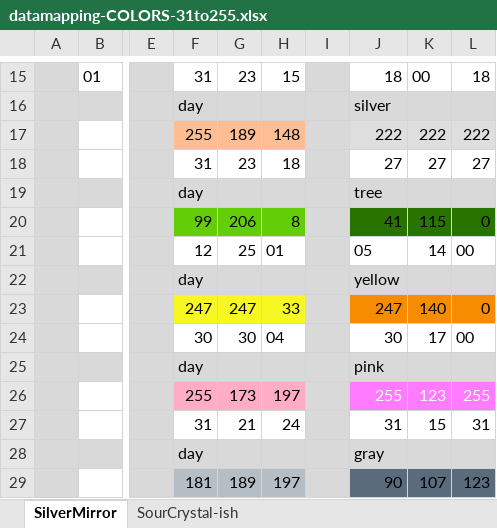
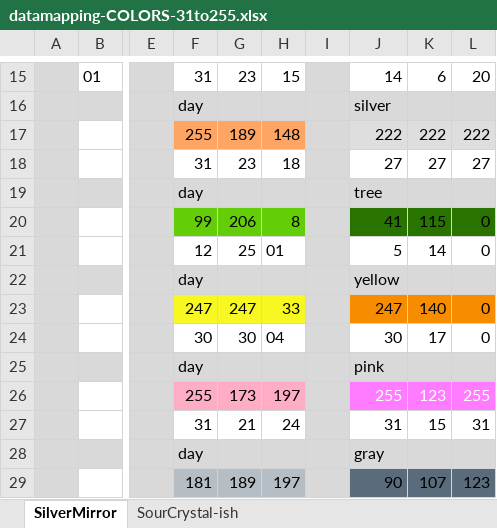
Before and after one commit to Th3Element05/silvermirror, an Excel workbook: Notes/datamapping-COLORS-31to255.xlsx, sheet SilverMirror, drawn as a sheet; only a part is shown, gaps mark what is left out; values as stored, in another font and other column widths than the file's, no borders; the diff covers the shown part only; the diff names each change by its address in the sheet, - before the commit and + after, or states it on an @@ line.

```diff
--- a/Notes/datamapping-COLORS-31to255.xlsx (sheet SilverMirror)
+++ b/Notes/datamapping-COLORS-31to255.xlsx (sheet SilverMirror)
-J15: 18
+J15: 14
-K15: 00
+K15: 6
-L15: 18
+L15: 20
-F17:H17 fill: #FFBD94
+F17:H17 fill: #FFA563
-J21: 05
+J21: 5
-L21: 00
+L21: 0
-L24: 00
+L24: 0
```
Also changed, not shown: 51 edited cells and cell formats elsewhere in this sheet, Notes/datamapping-TRAINERS(2).xlsx, 10 other files.
